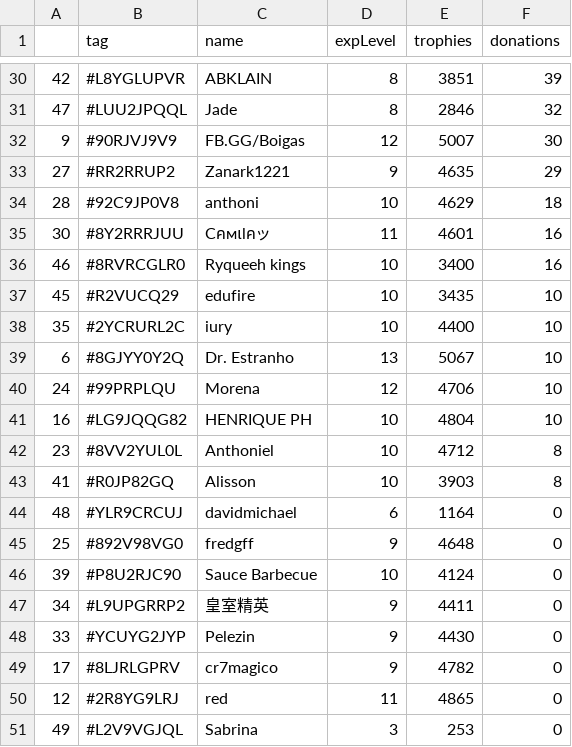
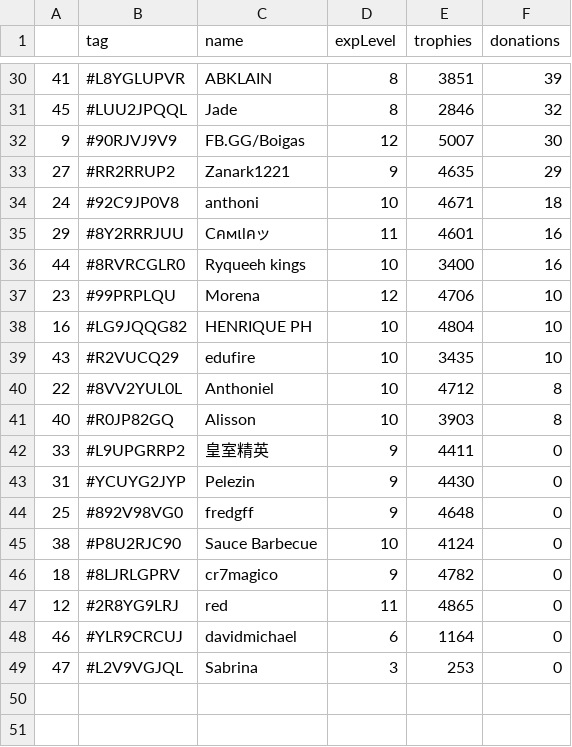
Before and after one commit to Brunopbb/APIClashRoyale, a CSV file: Members.csv, drawn as a sheet; only a part is shown, gaps mark what is left out; the diff covers the shown part only.

```diff
--- a/Members.csv
+++ b/Members.csv
@@ -30,22 +30,20 @@
-42,#L8YGLUPVR,ABKLAIN,8,3851,39
-47,#LUU2JPQQL,Jade,8,2846,32
+41,#L8YGLUPVR,ABKLAIN,8,3851,39
+45,#LUU2JPQQL,Jade,8,2846,32
 9,#90RJVJ9V9,FB.GG/Boigas,12,5007,30
 27,#RR2RRUP2,Zanark1221,9,4635,29
-28,#92C9JP0V8,anthoni,10,4629,18
-30,#8Y2RRRJUU,Cคмเlคッ,11,4601,16
-46,#8RVRCGLR0,Ryqueeh kings,10,3400,16
-45,#R2VUCQ29,edufire,10,3435,10
-35,#2YCRURL2C,iury,10,4400,10
-6,#8GJYY0Y2Q,Dr. Estranho,13,5067,10
-24,#99PRPLQU,Morena,12,4706,10
+24,#92C9JP0V8,anthoni,10,4671,18
+29,#8Y2RRRJUU,Cคмเlคッ,11,4601,16
+44,#8RVRCGLR0,Ryqueeh kings,10,3400,16
+23,#99PRPLQU,Morena,12,4706,10
 16,#LG9JQQG82,HENRIQUE PH,10,4804,10
-23,#8VV2YUL0L,Anthoniel,10,4712,8
-41,#R0JP82GQ,Alisson,10,3903,8
-48,#YLR9CRCUJ,davidmichael,6,1164,0
+43,#R2VUCQ29,edufire,10,3435,10
+22,#8VV2YUL0L,Anthoniel,10,4712,8
+40,#R0JP82GQ,Alisson,10,3903,8
+33,#L9UPGRRP2,皇室精英,9,4411,0
+31,#YCUYG2JYP,Pelezin,9,4430,0
 25,#892V98VG0,fredgff,9,4648,0
-39,#P8U2RJC90,Sauce Barbecue,10,4124,0
-34,#L9UPGRRP2,皇室精英,9,4411,0
-33,#YCUYG2JYP,Pelezin,9,4430,0
-17,#8LJRLGPRV,cr7magico,9,4782,0
+38,#P8U2RJC90,Sauce Barbecue,10,4124,0
+18,#8LJRLGPRV,cr7magico,9,4782,0
 12,#2R8YG9LRJ,red,11,4865,0
-49,#L2V9VGJQL,Sabrina,3,253,0
+46,#YLR9CRCUJ,davidmichael,6,1164,0
+47,#L2V9VGJQL,Sabrina,3,253,0
```
Also changed, not shown: 6 added rows, 6 removed rows and 19 edited cells elsewhere in this file.
